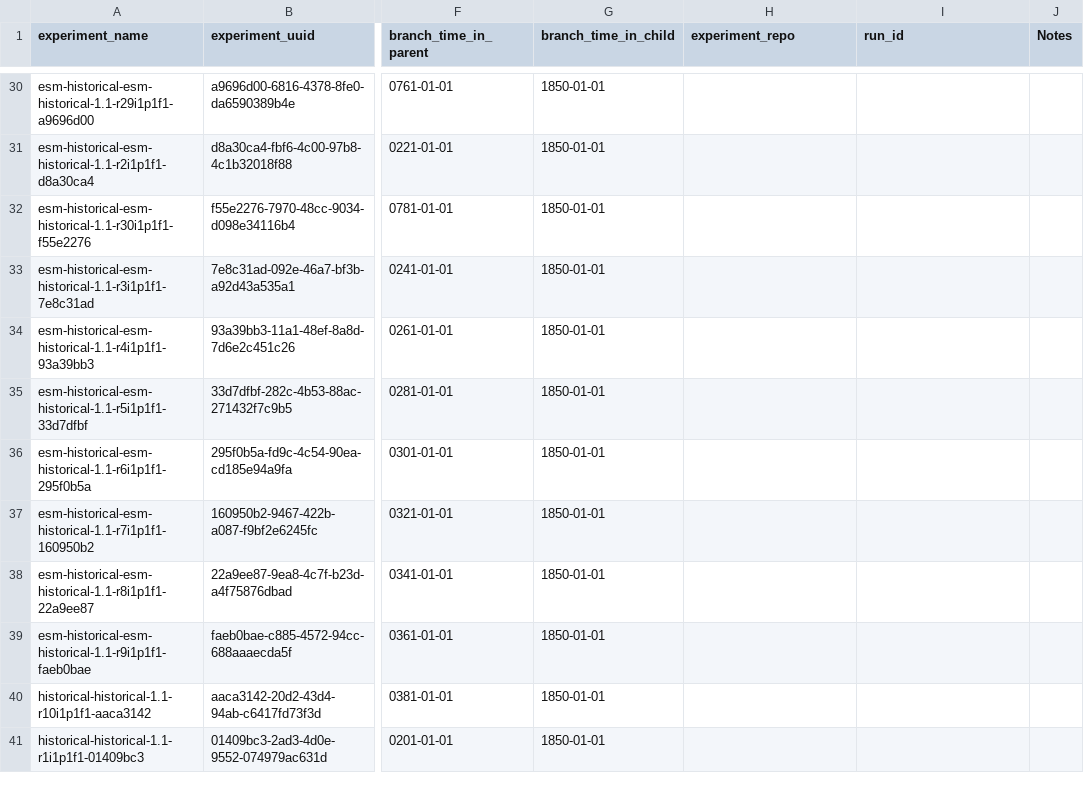
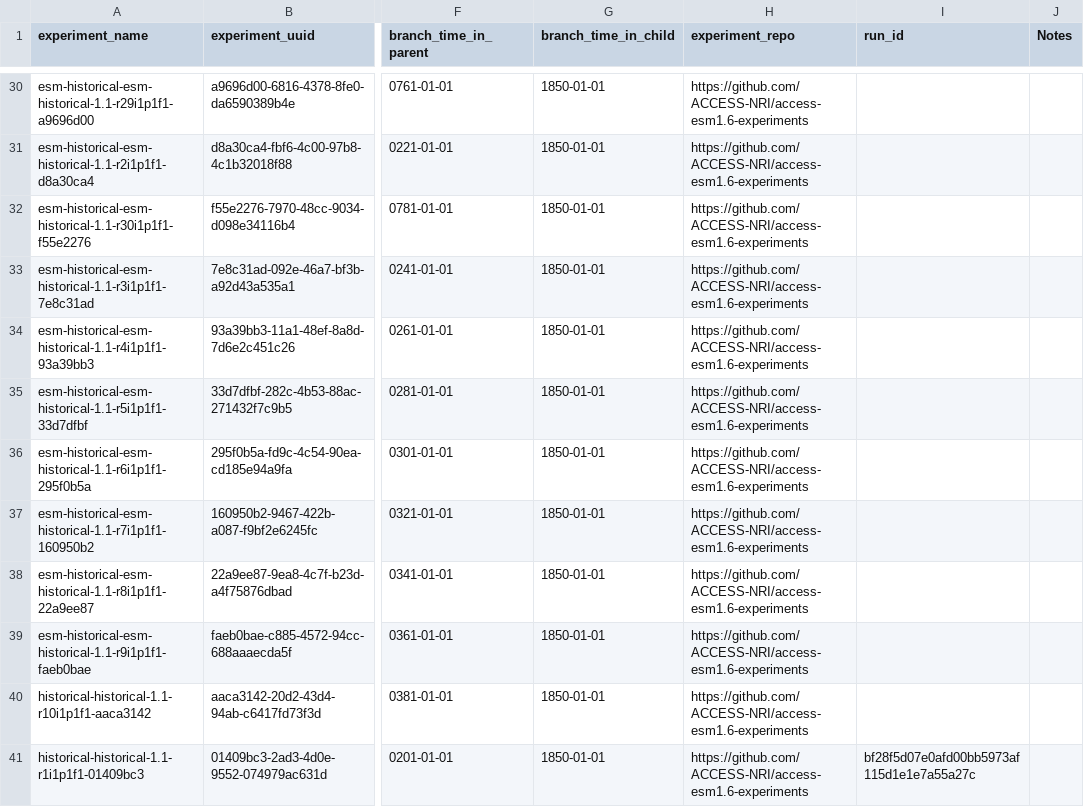
Before and after one commit to ACCESS-NRI/esm1.6-scripts, a CSV file: esm1p6_postprocessor/conf/dataset_metadata.csv, drawn as a sheet; only a part is shown, gaps mark what is left out; the diff covers the shown part only; the diff names each change by its address in the sheet, - before the commit and + after, or states it on an @@ line.

```diff
--- a/esm1p6_postprocessor/conf/dataset_metadata.csv
+++ b/esm1p6_postprocessor/conf/dataset_metadata.csv
-H30:H41 (experiment_repo): (empty)
+H30:H41 (experiment_repo): https://github.com/ACCESS-NRI/access-esm1.6-experiments
-I41 (run_id): (empty)
+I41 (run_id): bf28f5d07e0afd00bb5973af115d1e1e7a55a27c
```
Also changed, not shown: 42 edited cells elsewhere in this file.
